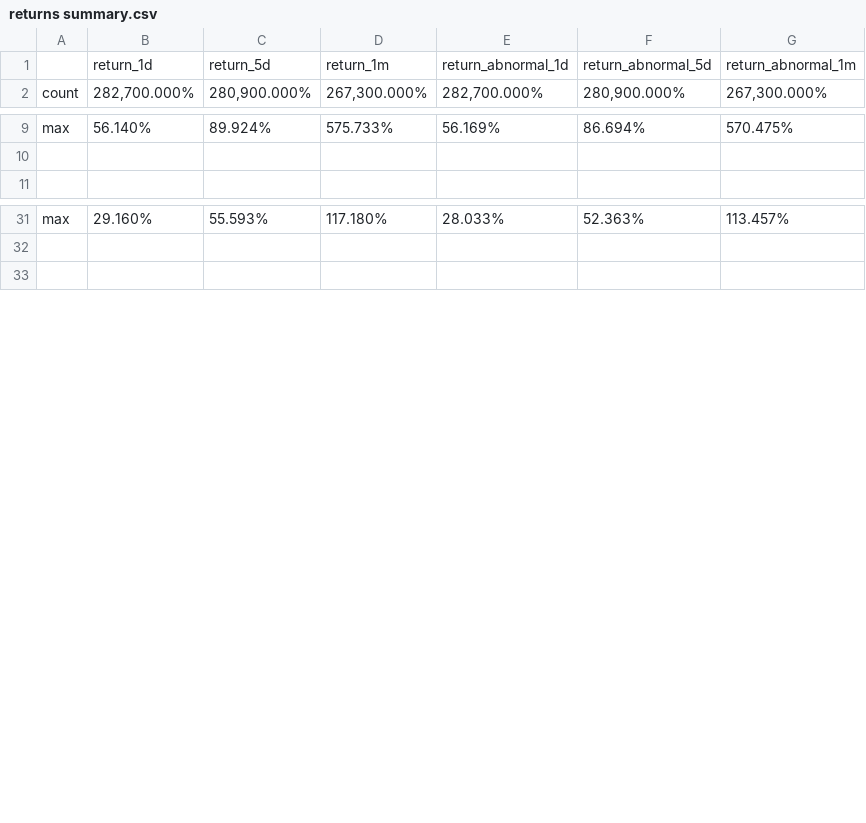
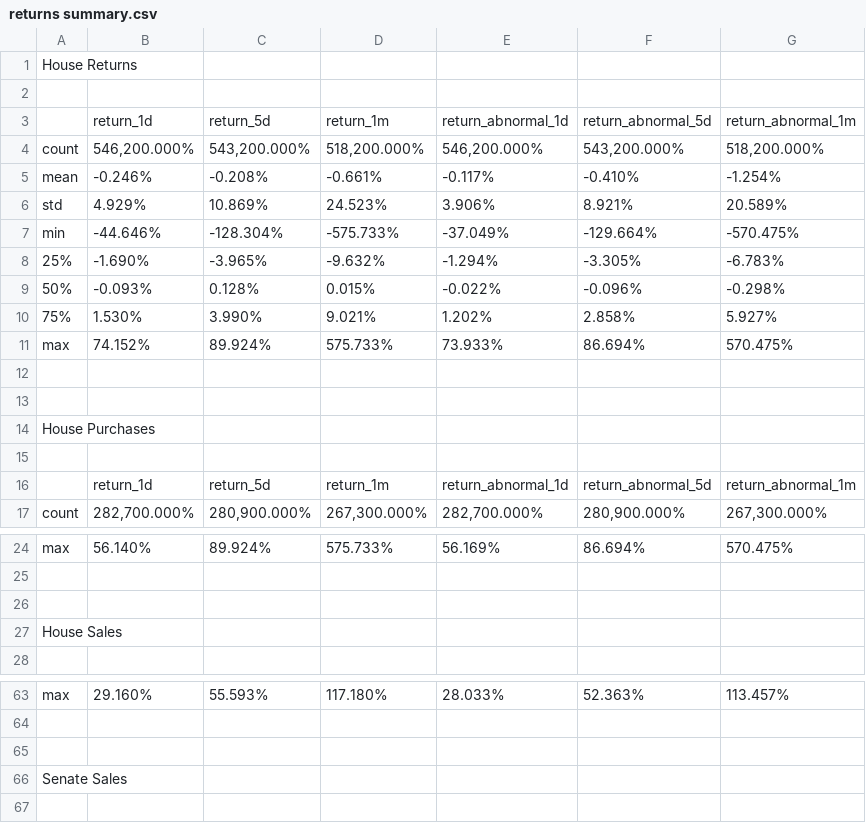
Before and after one commit to davidhqr/bu493-project, a CSV file: hannah/returns summary.csv, drawn as a sheet; only a part is shown, gaps mark what is left out; the diff covers the shown part only.

```diff
--- a/hannah/returns summary.csv
+++ b/hannah/returns summary.csv
@@ -1 +1,16 @@
+House Returns
+
+,return_1d,return_5d,return_1m,return_abnormal_1d,return_abnormal_5d,return_abnormal_1m
+count,"546,200.000%","543,200.000%","518,200.000%","546,200.000%","543,200.000%","518,200.000%"
+mean,-0.246%,-0.208%,-0.661%,-0.117%,-0.410%,-1.254%
+std,4.929%,10.869%,24.523%,3.906%,8.921%,20.589%
+min,-44.646%,-128.304%,-575.733%,-37.049%,-129.664%,-570.475%
+25%,-1.690%,-3.965%,-9.632%,-1.294%,-3.305%,-6.783%
+50%,-0.093%,0.128%,0.015%,-0.022%,-0.096%,-0.298%
+75%,1.530%,3.990%,9.021%,1.202%,2.858%,5.927%
+max,74.152%,89.924%,575.733%,73.933%,86.694%,570.475%
+
+
+House Purchases
+
 ,return_1d,return_5d,return_1m,return_abnormal_1d,return_abnormal_5d,return_abnormal_1m
@@ -10,2 +25,4 @@ max,56.140%,89.924%,575.733%,56.169%,86.694%,570.475%
 
+
+House Sales
 
@@ -32,2 +64,4 @@ max,29.160%,55.593%,117.180%,28.033%,52.363%,113.457%
 
+
+Senate Sales
 
```
Also changed, not shown: 15 added rows elsewhere in this file, 2 other files.
